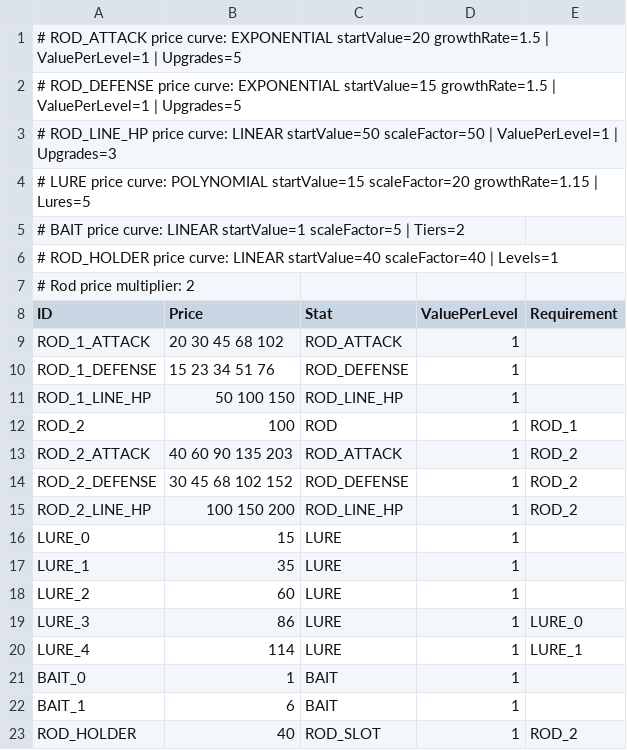
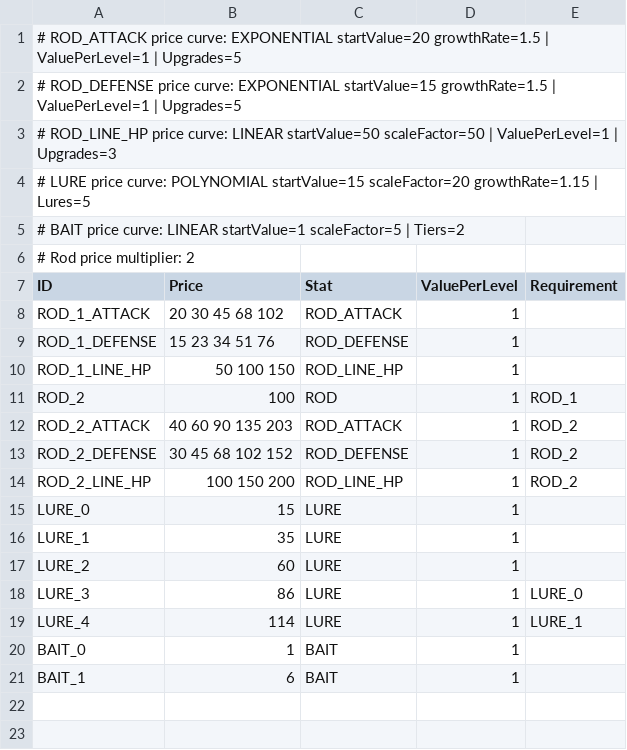
Before and after one commit to lasiaylo/fishin-proto, a CSV file: public/data/Shop/ShopGameplay.csv, drawn as a sheet; the diff names each change by its address in the sheet, - before the commit and + after, or states it on an @@ line.

```diff
--- a/public/data/Shop/ShopGameplay.csv
+++ b/public/data/Shop/ShopGameplay.csv
-row 6: # ROD_HOLDER price curve: LINEAR startValue=40 scaleFactor=40 | Levels=1
-row 23: ROD_HOLDER | 40 | ROD_SLOT | 1 | ROD_2
```
Also changed, not shown: 4 other files.
